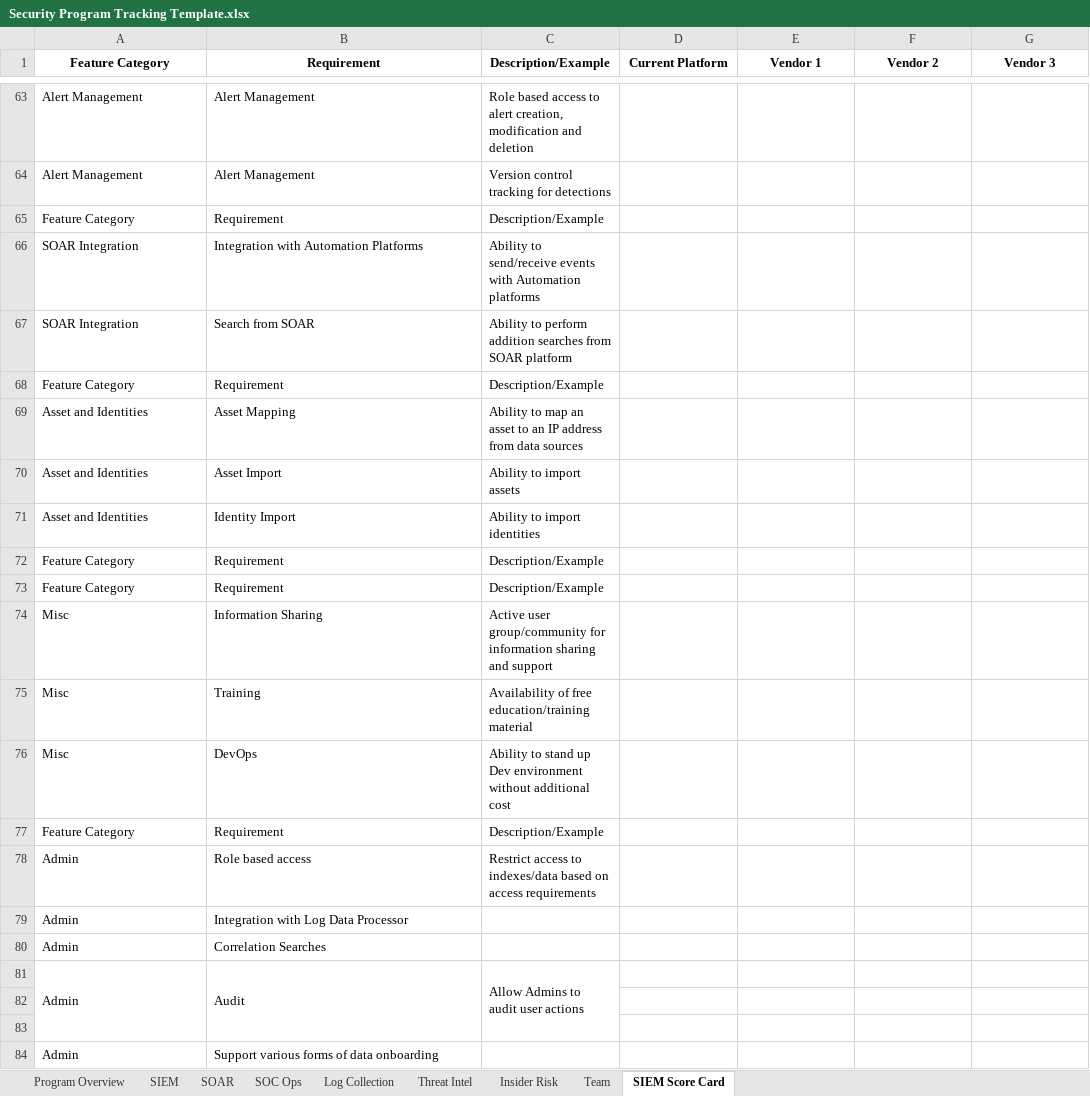
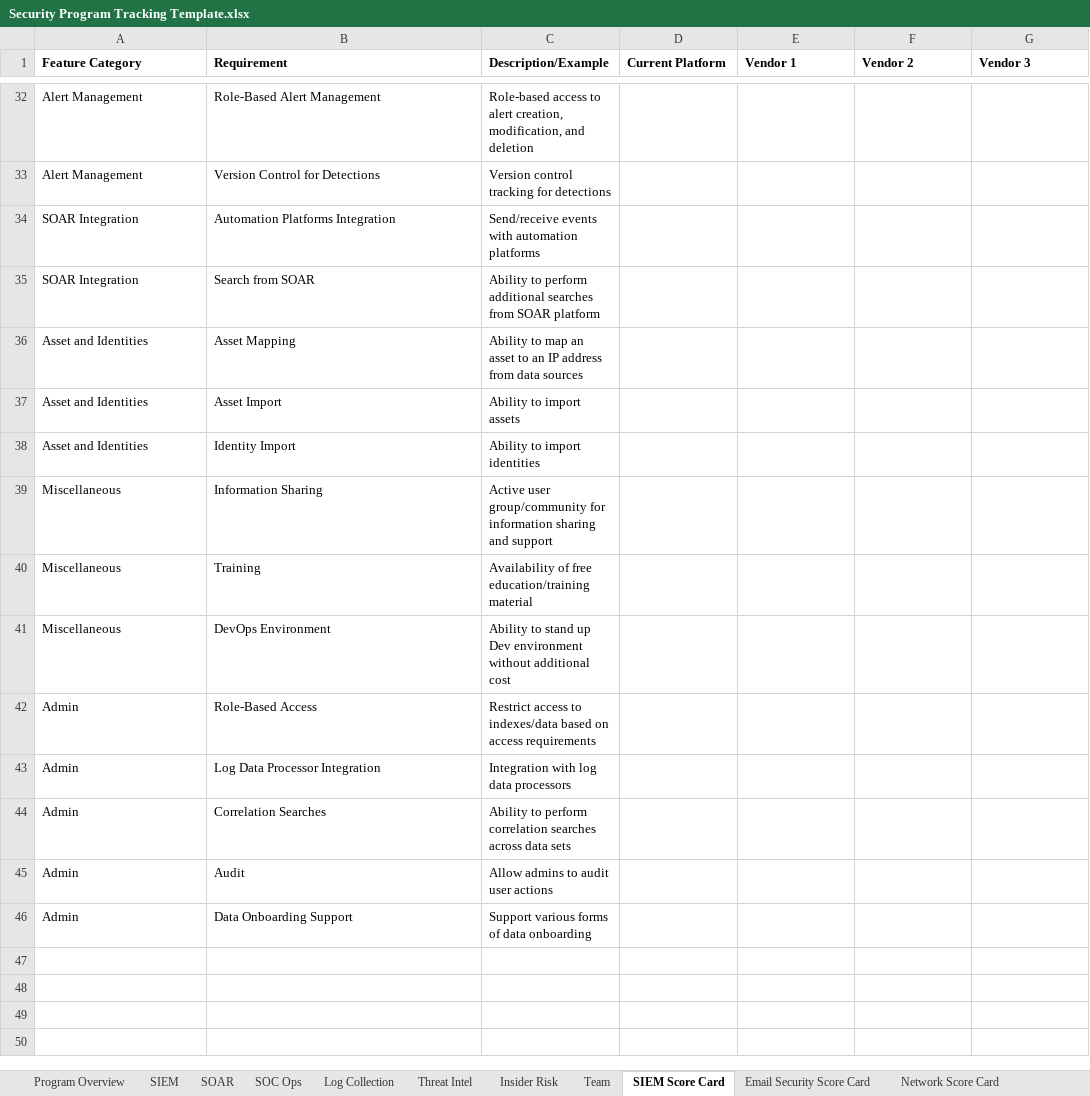
Before and after one commit to matt-snyder-stuff/Security-Maturity-Tracking, an Excel workbook: Security Program Tracking Template.xlsx, sheet SIEM Score Card, drawn as a sheet; only a part is shown, gaps mark what is left out; values as stored, in another font and other column widths than the file's, no borders; removed rows and columns are numbered as before the commit, all else as after; the diff covers the shown part only; the diff names each change by its address in the sheet, - before the commit and + after, or states it on an @@ line.

Commit message:
Update Security Program Tracking Template.xlsx

```diff
--- a/Security Program Tracking Template.xlsx (sheet SIEM Score Card)
+++ b/Security Program Tracking Template.xlsx (sheet SIEM Score Card)
+sheet tab: Email Security Score Card
+sheet tab: Network Score Card
-A1:G1 alignment: center
+A1:G1 alignment: left
-B32 (Requirement): Alert Management
+B32 (Requirement): Role-Based Alert Management
-C32 (Description/Example): Role based access to alert creation, modification and deletion
+C32 (Description/Example): Role-based access to alert creation, modification, and deletion
-B33 (Requirement): Alert Management
+B33 (Requirement): Version Control for Detections
-row 65: Feature Category | Requirement | Description/Example
-B34 (Requirement): Integration with Automation Platforms
+B34 (Requirement): Automation Platforms Integration
-C34 (Description/Example): Ability to send/receive events with Automation platforms
+C34 (Description/Example): Send/receive events with automation platforms
-C35 (Description/Example): …to perform addition searches from…
+C35 (Description/Example): …to perform additional searches from…
-row 68: Feature Category | Requirement | Description/Example
-row 72: Feature Category | Requirement | Description/Example
-row 73: Feature Category | Requirement | Description/Example
-A39:A40 (Feature Category): Misc
+A39:A40 (Feature Category): Miscellaneous
-row 76: Misc | DevOps | Ability to stand up Dev environment without additional cost
-row 77: Feature Category | Requirement | Description/Example
+row 41: Miscellaneous | DevOps Environment | Ability to stand up Dev environment without additional cost
-B42 (Requirement): Role based access
+B42 (Requirement): Role-Based Access
-B43 (Requirement): Integration with Log Data Processor
+B43 (Requirement): Log Data Processor Integration
-C43 (Description/Example): (empty)
+C43 (Description/Example): Integration with log data processors
-C44 (Description/Example): (empty)
+C44 (Description/Example): Ability to perform correlation searches across data sets
-A81:A83 merged
-B81:B83 merged
-C45 (Description/Example): Allow Admins to audit user actions
+C45 (Description/Example): Allow admins to audit user actions
-C81:C83 merged
-row 82: (empty)
-row 83: (empty)
-B46 (Requirement): Support various forms of data onboarding
+B46 (Requirement): Data Onboarding Support
-C46 (Description/Example): (empty)
+C46 (Description/Example): Support various forms of data onboarding
```
Also changed, not shown: 26 removed rows, 22 edited cells and merged cells elsewhere in this sheet.
